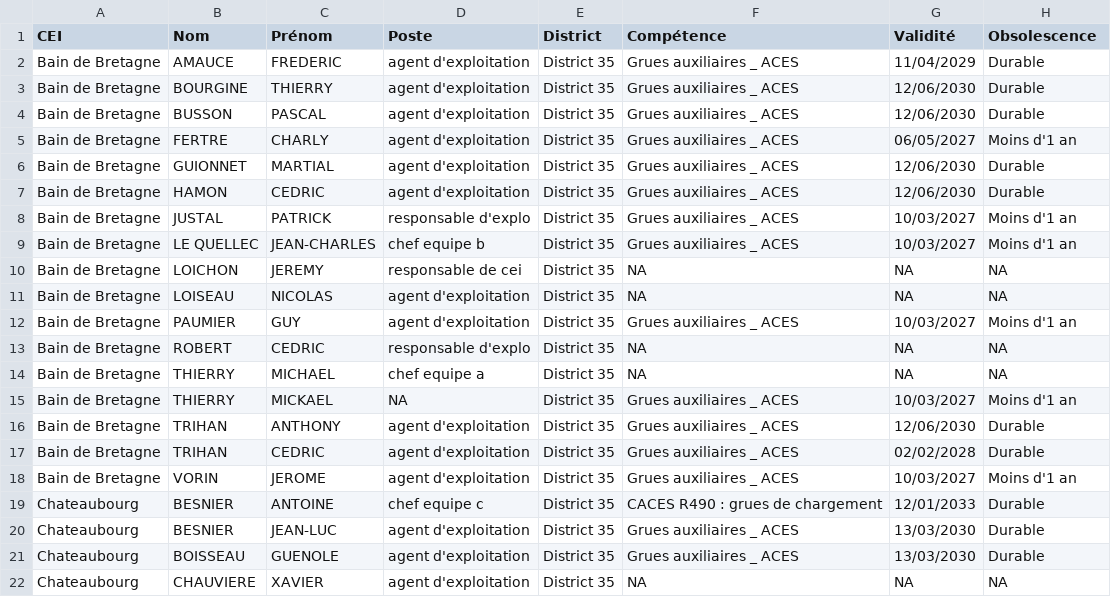
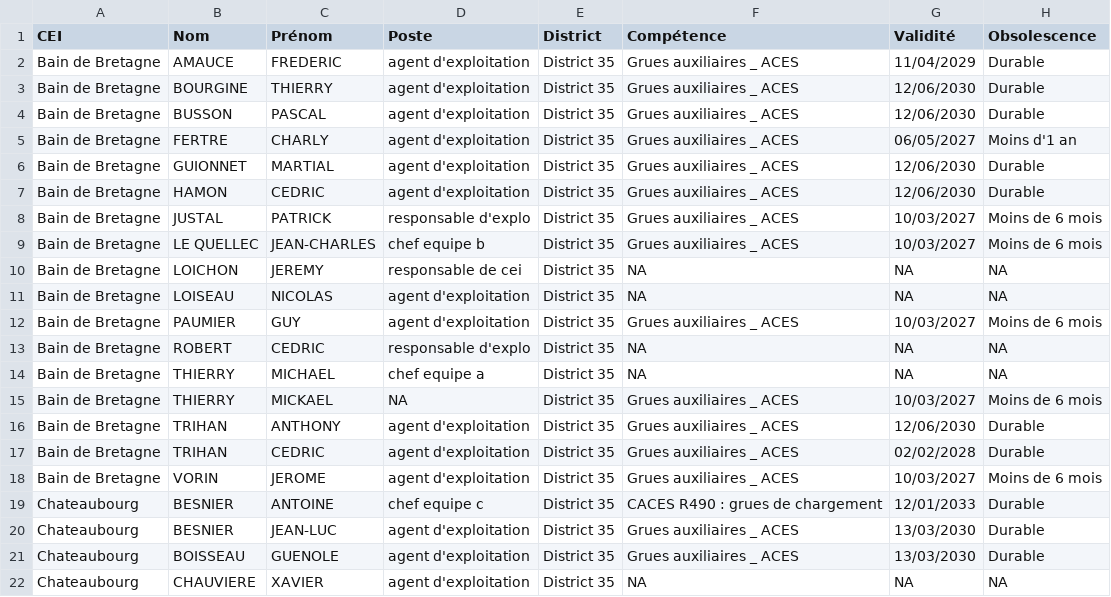
Before and after one commit to DIROuest-CG/schado35, a CSV file: docs/out/csv/habilitations_grue_auxiliaire_District 35.csv, drawn as a sheet; only a part is shown; the diff covers the shown part only.

```diff
--- a/docs/out/csv/habilitations_grue_auxiliaire_District 35.csv
+++ b/docs/out/csv/habilitations_grue_auxiliaire_District 35.csv
@@ -7,13 +7,13 @@
 "Bain de Bretagne","HAMON","CEDRIC","agent d'exploitation","District 35","Grues auxiliaires _ ACES","12/06/2030","Durable"
-"Bain de Bretagne","JUSTAL","PATRICK","responsable d'explo","District 35","Grues auxiliaires _ ACES","10/03/2027","Moins d'1 an"
-"Bain de Bretagne","LE QUELLEC","JEAN-CHARLES","chef equipe b","District 35","Grues auxiliaires _ ACES","10/03/2027","Moins d'1 an"
+"Bain de Bretagne","JUSTAL","PATRICK","responsable d'explo","District 35","Grues auxiliaires _ ACES","10/03/2027","Moins de 6 mois"
+"Bain de Bretagne","LE QUELLEC","JEAN-CHARLES","chef equipe b","District 35","Grues auxiliaires _ ACES","10/03/2027","Moins de 6 mois"
 "Bain de Bretagne","LOICHON","JEREMY","responsable de cei","District 35",NA,NA,NA
 "Bain de Bretagne","LOISEAU","NICOLAS","agent d'exploitation","District 35",NA,NA,NA
-"Bain de Bretagne","PAUMIER","GUY","agent d'exploitation","District 35","Grues auxiliaires _ ACES","10/03/2027","Moins d'1 an"
+"Bain de Bretagne","PAUMIER","GUY","agent d'exploitation","District 35","Grues auxiliaires _ ACES","10/03/2027","Moins de 6 mois"
 "Bain de Bretagne","ROBERT","CEDRIC","responsable d'explo","District 35",NA,NA,NA
 "Bain de Bretagne","THIERRY","MICHAEL","chef equipe a","District 35",NA,NA,NA
-"Bain de Bretagne","THIERRY","MICKAEL",NA,"District 35","Grues auxiliaires _ ACES","10/03/2027","Moins d'1 an"
+"Bain de Bretagne","THIERRY","MICKAEL",NA,"District 35","Grues auxiliaires _ ACES","10/03/2027","Moins de 6 mois"
 "Bain de Bretagne","TRIHAN","ANTHONY","agent d'exploitation","District 35","Grues auxiliaires _ ACES","12/06/2030","Durable"
 "Bain de Bretagne","TRIHAN","CEDRIC","agent d'exploitation","District 35","Grues auxiliaires _ ACES","02/02/2028","Durable"
-"Bain de Bretagne","VORIN","JEROME","agent d'exploitation","District 35","Grues auxiliaires _ ACES","10/03/2027","Moins d'1 an"
+"Bain de Bretagne","VORIN","JEROME","agent d'exploitation","District 35","Grues auxiliaires _ ACES","10/03/2027","Moins de 6 mois"
 "Chateaubourg","BESNIER","ANTOINE","chef equipe c","District 35","CACES R490 : grues de chargement","12/01/2033","Durable"
```
Also changed, not shown: 6 added rows, 1 moved row and 3 edited cells elsewhere in this file, docs/out/csv/habilitations_AIPR_District 35.csv, docs/out/csv/habilitations_fauchage_District 35.csv, 15 other files.
